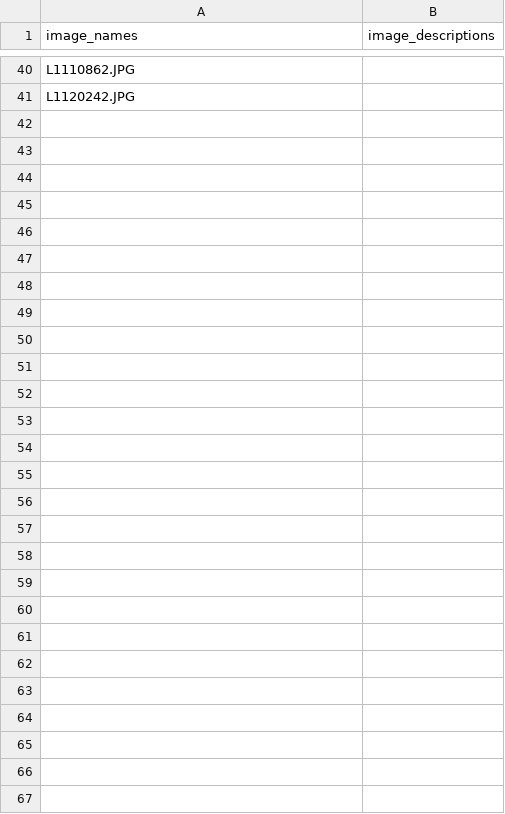
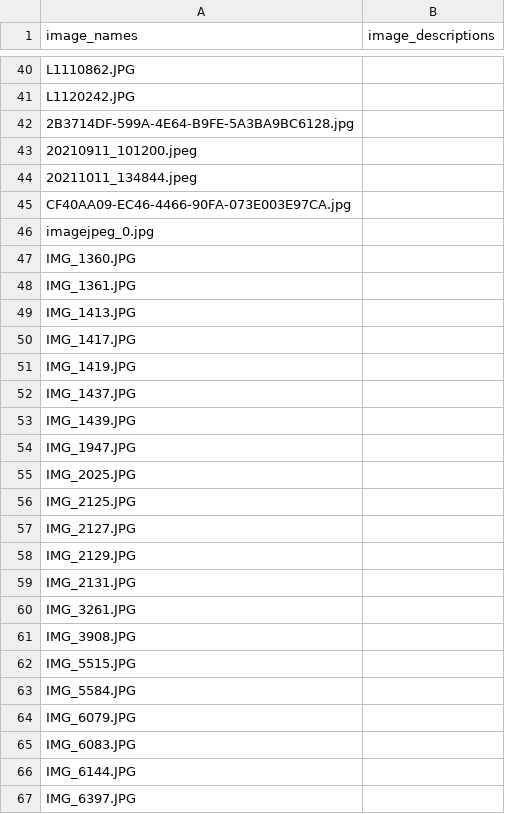
Before and after one commit to asuconcretecanoe/asuconcretecanoe.github.io, a CSV file: website_images/website_images.csv, drawn as a sheet; only a part is shown, gaps mark what is left out; the diff names each change by its address in the sheet, - before the commit and + after, or states it on an @@ line.

```diff
--- a/website_images/website_images.csv
+++ b/website_images/website_images.csv
+row 42: 2B3714DF-599A-4E64-B9FE-5A3BA9BC6128.jpg
+row 43: 20210911_101200.jpeg
+row 44: 20211011_134844.jpeg
+row 45: CF40AA09-EC46-4466-90FA-073E003E97CA.jpg
+row 46: imagejpeg_0.jpg
+row 47: IMG_1360.JPG
+row 48: IMG_1361.JPG
+row 49: IMG_1413.JPG
+row 50: IMG_1417.JPG
+row 51: IMG_1419.JPG
+row 52: IMG_1437.JPG
+row 53: IMG_1439.JPG
+row 54: IMG_1947.JPG
+row 55: IMG_2025.JPG
+row 56: IMG_2125.JPG
+row 57: IMG_2127.JPG
+row 58: IMG_2129.JPG
+row 59: IMG_2131.JPG
+row 60: IMG_3261.JPG
+row 61: IMG_3908.JPG
+row 62: IMG_5515.JPG
+row 63: IMG_5584.JPG
+row 64: IMG_6079.JPG
+row 65: IMG_6083.JPG
+row 66: IMG_6144.JPG
+row 67: IMG_6397.JPG
```
Also changed, not shown: team.csv, 55 other files.
